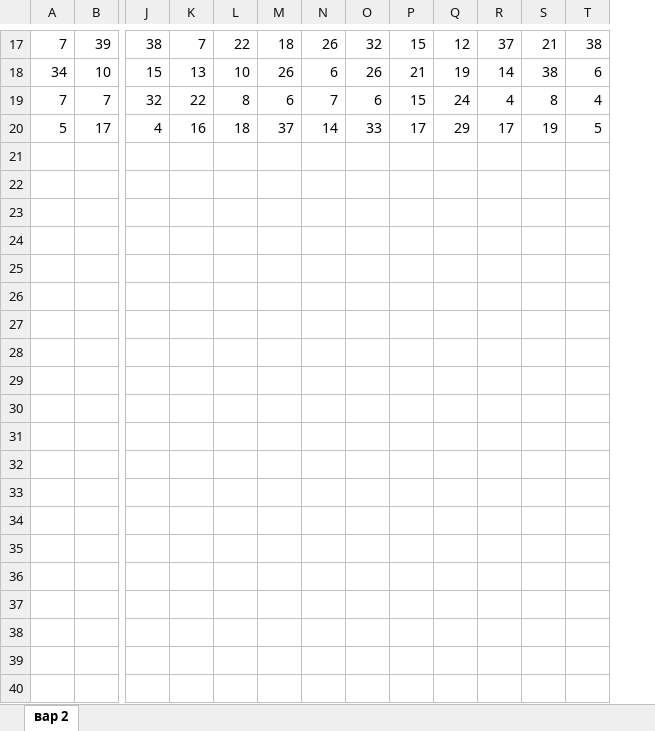
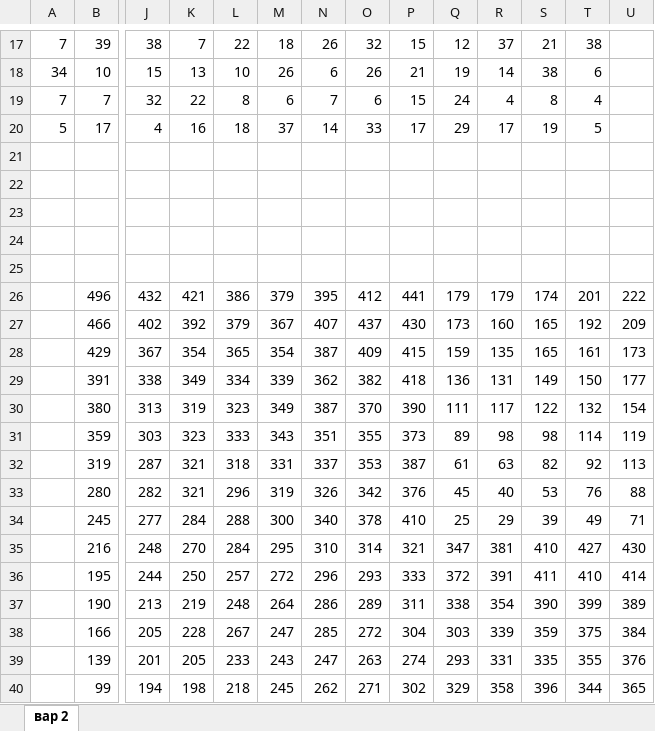
Before and after one commit to duckysmacky/school, an Excel workbook: ЕГЭ/Варианты/2024/Вариант 2/Задание 18/18-2.xlsx, sheet вар 2, drawn as a sheet; only a part is shown, gaps mark what is left out; values as stored, in another font and other column widths than the file's, no borders; rows hold the shown columns only; the diff covers the shown part only; the diff names each change by its address in the sheet, - before the commit and + after, or states it on an @@ line.

Commit message:
Закончил вариант 2

```diff
--- a/ЕГЭ/Варианты/2024/Вариант 2/Задание 18/18-2.xlsx (sheet вар 2)
+++ b/ЕГЭ/Варианты/2024/Вариант 2/Задание 18/18-2.xlsx (sheet вар 2)
+column U, empty
+row 21: (empty)
+row 22: (empty)
+row 23: (empty)
+row 24: (empty)
+row 25: (empty)
+row 26:  | 496 | 432 | 421 | 386 | 379 | 395 | 412 | 441 | 179 | 179 | 174 | 201 | 222
+row 27:  | 466 | 402 | 392 | 379 | 367 | 407 | 437 | 430 | 173 | 160 | 165 | 192 | 209
+row 28:  | 429 | 367 | 354 | 365 | 354 | 387 | 409 | 415 | 159 | 135 | 165 | 161 | 173
+row 29:  | 391 | 338 | 349 | 334 | 339 | 362 | 382 | 418 | 136 | 131 | 149 | 150 | 177
+row 30:  | 380 | 313 | 319 | 323 | 349 | 387 | 370 | 390 | 111 | 117 | 122 | 132 | 154
+row 31:  | 359 | 303 | 323 | 333 | 343 | 351 | 355 | 373 | 89 | 98 | 98 | 114 | 119
+row 32:  | 319 | 287 | 321 | 318 | 331 | 337 | 353 | 387 | 61 | 63 | 82 | 92 | 113
+row 33:  | 280 | 282 | 321 | 296 | 319 | 326 | 342 | 376 | 45 | 40 | 53 | 76 | 88
+row 34:  | 245 | 277 | 284 | 288 | 300 | 340 | 378 | 410 | 25 | 29 | 39 | 49 | 71
+row 35:  | 216 | 248 | 270 | 284 | 295 | 310 | 314 | 321 | 347 | 381 | 410 | 427 | 430
+row 36:  | 195 | 244 | 250 | 257 | 272 | 296 | 293 | 333 | 372 | 391 | 411 | 410 | 414
+row 37:  | 190 | 213 | 219 | 248 | 264 | 286 | 289 | 311 | 338 | 354 | 390 | 399 | 389
+row 38:  | 166 | 205 | 228 | 267 | 247 | 285 | 272 | 304 | 303 | 339 | 359 | 375 | 384
+row 39:  | 139 | 201 | 205 | 233 | 243 | 247 | 263 | 274 | 293 | 331 | 335 | 355 | 376
+row 40:  | 99 | 194 | 198 | 218 | 245 | 262 | 271 | 302 | 329 | 358 | 396 | 344 | 365
```
Also changed, not shown: 5 added rows elsewhere in this sheet, ЕГЭ/Варианты/2024/Вариант 2/Задание 22/22.xlsx, ЕГЭ/Варианты/2024/Вариант 2/Задание 3/3.xlsx, 13 other files.
